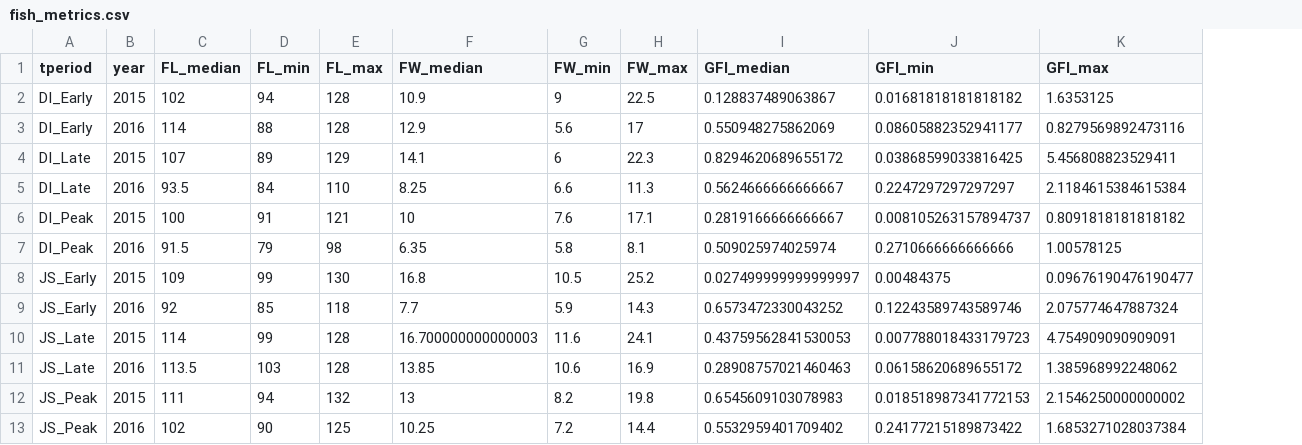
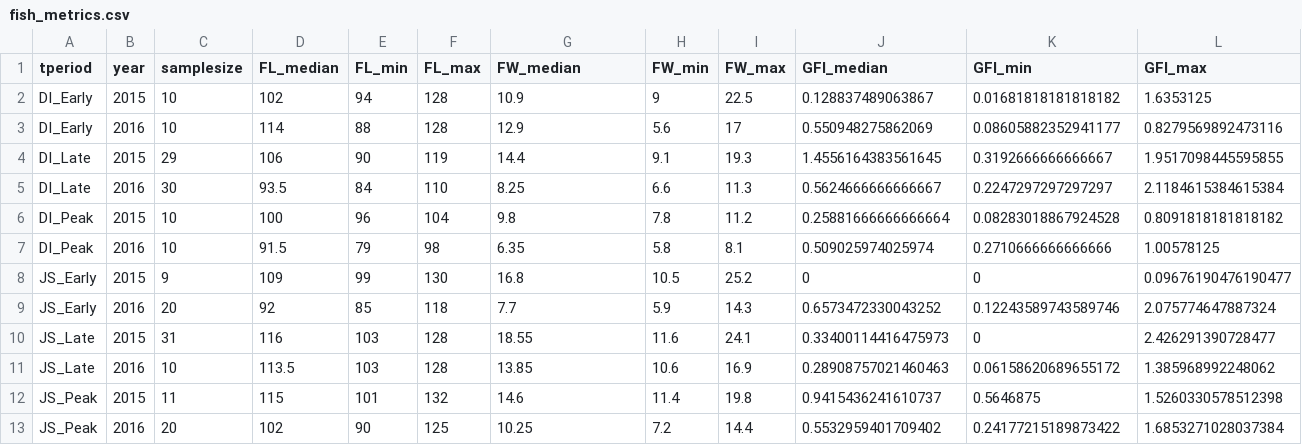
Before and after one commit to HakaiInstitute/jsp-sockeyediets-paper, a CSV file: processed/fish_metrics.csv, drawn as a sheet; removed rows and columns are numbered as before the commit, all else as after; the diff names each change by its address in the sheet, - before the commit and + after, or states it on an @@ line.

```diff
--- a/processed/fish_metrics.csv
+++ b/processed/fish_metrics.csv
+column C (samplesize), rows 2-3: 10 | 10; rows 5-13: 30 | 10 | 10 | 9 | 20 | 31 | 10 | 11 | 20
-row 4: DI_Late | 2015 | 107 | 89 | 129 | 14.1 | 6 | 22.3 | 0.8294620689655172 | 0.03868599033816425 | 5.456808823529411
+row 4: DI_Late | 2015 | 29 | 106 | 90 | 119 | 14.4 | 9.1 | 19.3 | 1.4556164383561645 | 0.3192666666666667 | 1.9517098445595855
-E6 (FL_min): 91
+E6 (FL_min): 96
-F6 (FL_max): 121
+F6 (FL_max): 104
-G6 (FW_median): 10
+G6 (FW_median): 9.8
-H6 (FW_min): 7.6
+H6 (FW_min): 7.8
-I6 (FW_max): 17.1
+I6 (FW_max): 11.2
-J6 (GFI_median): 0.2819166666666667
+J6 (GFI_median): 0.25881666666666664
-K6 (GFI_min): 0.008105263157894737
+K6 (GFI_min): 0.08283018867924528
-J8 (GFI_median): 0.027499999999999997
+J8 (GFI_median): 0
-K8 (GFI_min): 0.00484375
+K8 (GFI_min): 0
-D10 (FL_median): 114
+D10 (FL_median): 116
-E10 (FL_min): 99
+E10 (FL_min): 103
-G10 (FW_median): 16.700000000000003
+G10 (FW_median): 18.55
-J10 (GFI_median): 0.43759562841530053
+J10 (GFI_median): 0.33400114416475973
-K10 (GFI_min): 0.007788018433179723
+K10 (GFI_min): 0
-L10 (GFI_max): 4.754909090909091
+L10 (GFI_max): 2.426291390728477
-D12 (FL_median): 111
+D12 (FL_median): 115
-E12 (FL_min): 94
+E12 (FL_min): 101
-G12 (FW_median): 13
+G12 (FW_median): 14.6
-H12 (FW_min): 8.2
+H12 (FW_min): 11.4
-J12 (GFI_median): 0.6545609103078983
+J12 (GFI_median): 0.9415436241610737
-K12 (GFI_min): 0.018518987341772153
+K12 (GFI_min): 0.5646875
-L12 (GFI_max): 2.1546250000000002
+L12 (GFI_max): 1.5260330578512398
```
Also changed, not shown: processed/metadata.csv, processed/metadata_with_clusters.csv, 13 other files.
